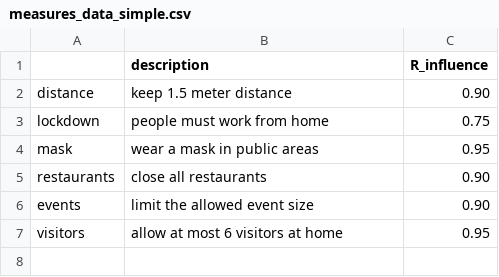
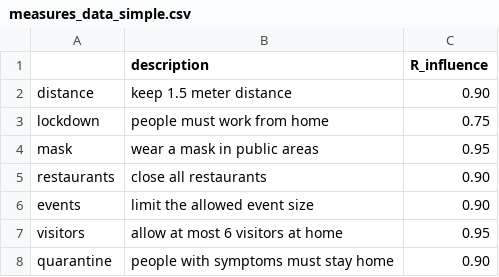
Before and after one commit to dennis1611/PandemicPanic, a CSV file: project/measures_data_simple.csv, drawn as a sheet.

Commit message:
wrote csv file for measures

```diff
--- a/project/measures_data_simple.csv
+++ b/project/measures_data_simple.csv
@@ -7 +7,2 @@ events,limit the allowed event size,0.90
 visitors,allow at most 6 visitors at home,0.95
+quarantine,people with symptoms must stay home,0.90
```
Also changed, not shown: 1 other file.
